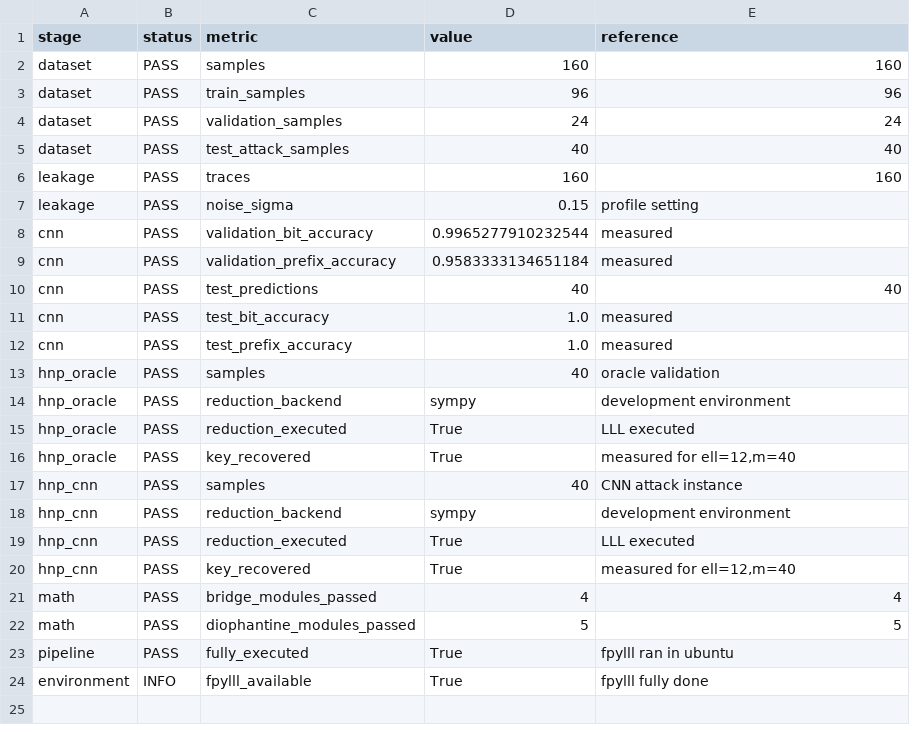
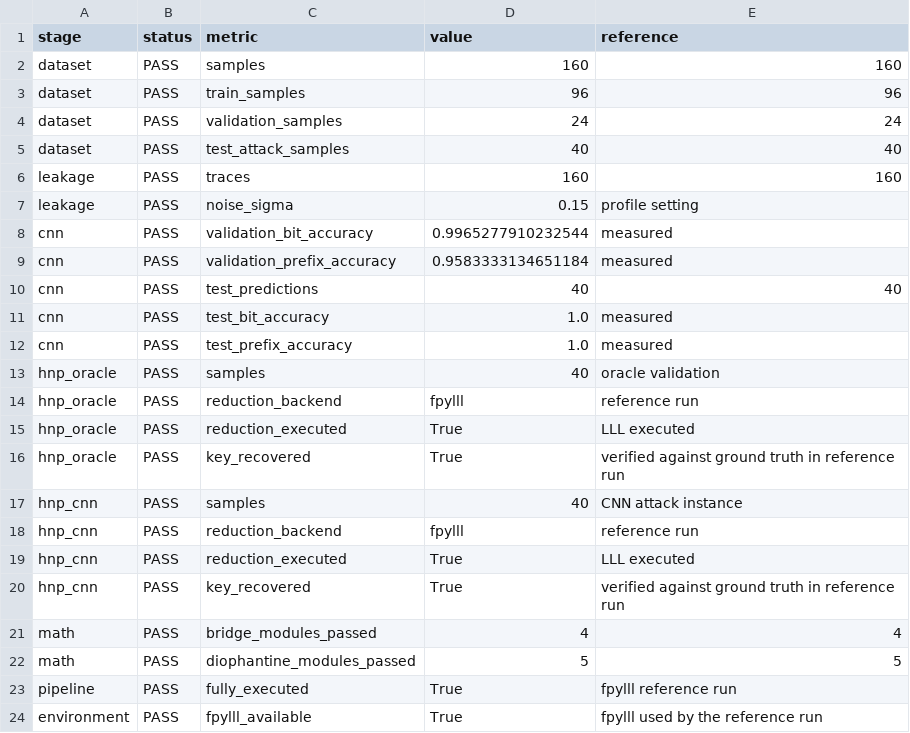
Before and after one commit to Vendetaaaa/RoSEF26-27, a CSV file: results/tables/final-results.csv, drawn as a sheet.

```diff
--- a/results/tables/final-results.csv
+++ b/results/tables/final-results.csv
@@ -13,12 +13,12 @@ cnn,PASS,test_prefix_accuracy,1.0,measured
 hnp_oracle,PASS,samples,40,oracle validation
-hnp_oracle,PASS,reduction_backend,sympy,development environment
+hnp_oracle,PASS,reduction_backend,fpylll,reference run
 hnp_oracle,PASS,reduction_executed,True,LLL executed
-hnp_oracle,PASS,key_recovered,True,"measured for ell=12,m=40"
+hnp_oracle,PASS,key_recovered,True,verified against ground truth in reference run
 hnp_cnn,PASS,samples,40,CNN attack instance
-hnp_cnn,PASS,reduction_backend,sympy,development environment
+hnp_cnn,PASS,reduction_backend,fpylll,reference run
 hnp_cnn,PASS,reduction_executed,True,LLL executed
-hnp_cnn,PASS,key_recovered,True,"measured for ell=12,m=40"
+hnp_cnn,PASS,key_recovered,True,verified against ground truth in reference run
 math,PASS,bridge_modules_passed,4,4
 math,PASS,diophantine_modules_passed,5,5
-pipeline,PASS,fully_executed,True,fpylll ran in ubuntu
-environment,INFO,fpylll_available,True,fpylll fully done
+pipeline,PASS,fully_executed,True,fpylll reference run
+environment,PASS,fpylll_available,True,fpylll used by the reference run
```
Also changed, not shown: website/source/final-results.csv, 24 other files.
